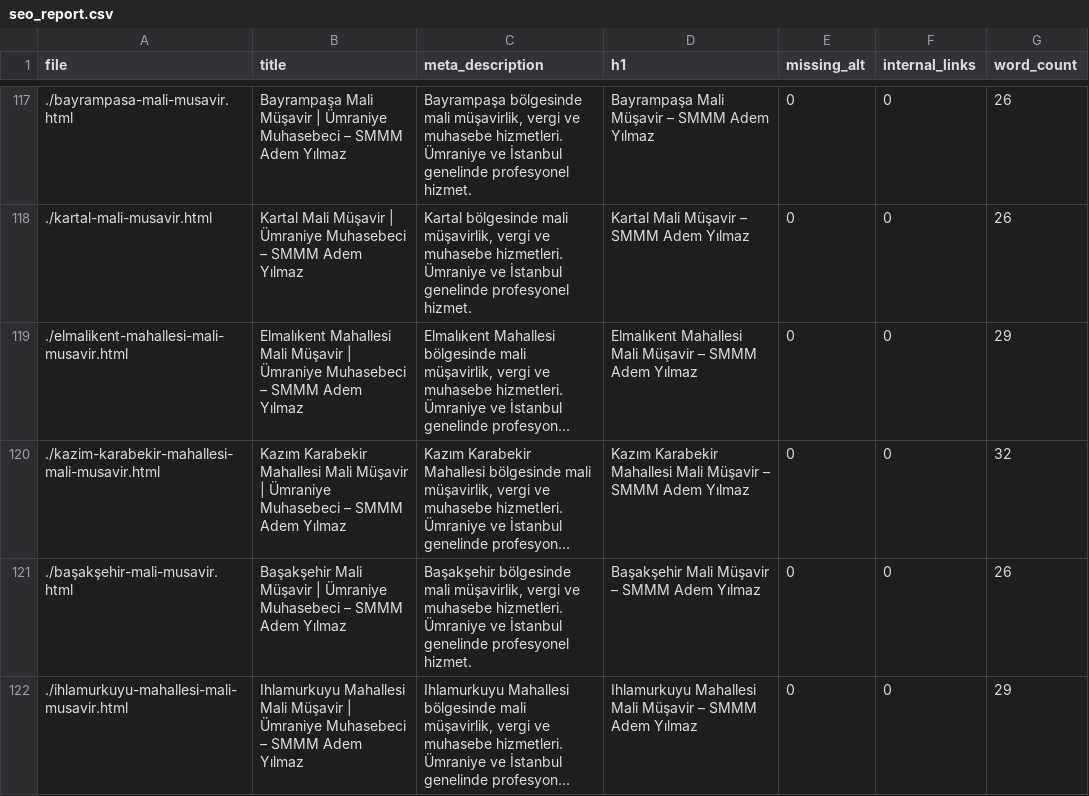
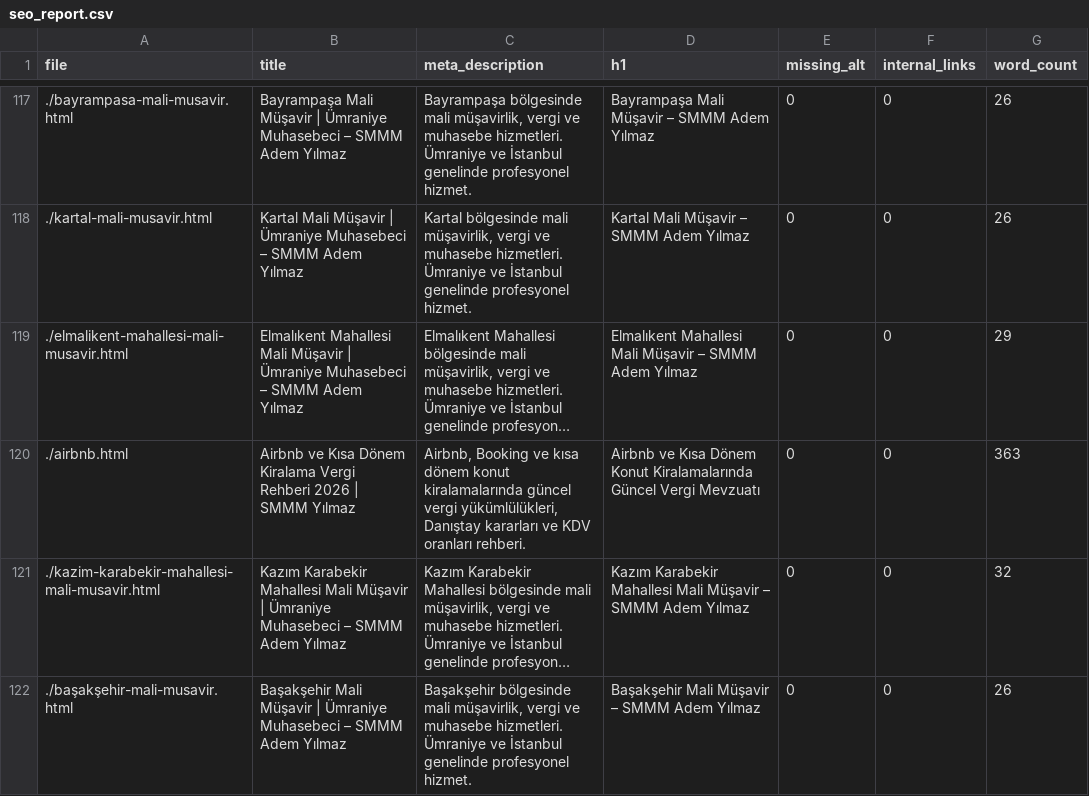
Before and after one commit to ademyilmazsmmm-lang/smmm-adem-yilmaz, a CSV file: seo_report.csv, drawn as a sheet; only a part is shown, gaps mark what is left out; the shorter side is filled out with more unchanged rows; long unchanged cells end in …; the diff names each change by its address in the sheet, - before the commit and + after, or states it on an @@ line.

```diff
--- a/seo_report.csv
+++ b/seo_report.csv
+row 120: ./airbnb.html | Airbnb ve Kısa Dönem Kiralama Vergi Rehberi 2026 | SMMM Yılmaz | Airbnb, Booking ve kısa dönem konut kiralamalarında güncel vergi yükümlülükleri, Danıştay kararları ve KDV oranları rehberi. | Airbnb ve Kısa Dönem Konut Kiralamalarında Güncel Vergi Mevzuatı | 0 | 0 | 363
```
